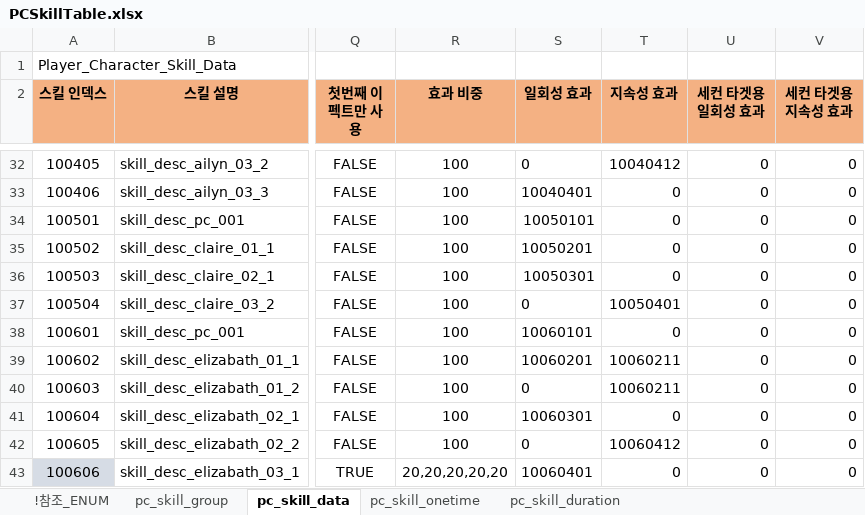
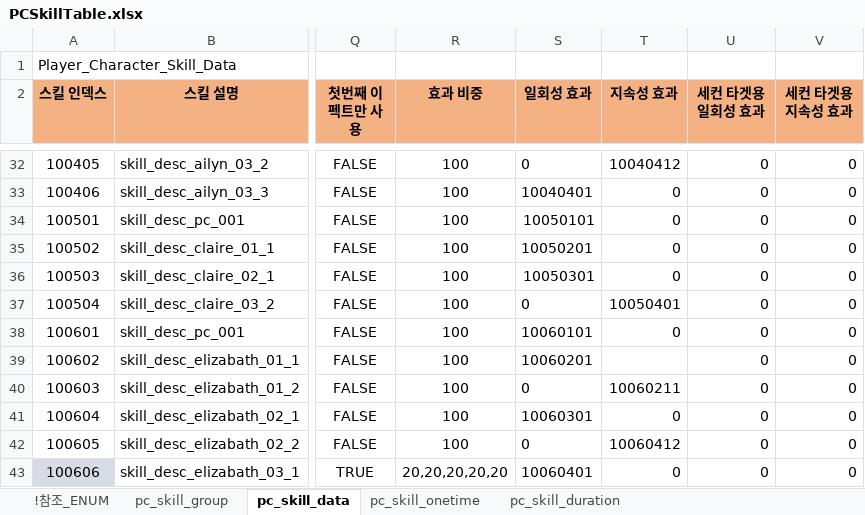
Before and after one commit to shanash/ZeroOne, an Excel workbook: Android/ExcelData/PCSkillTable.xlsx, sheet pc_skill_data, drawn as a sheet; only a part is shown, gaps mark what is left out; values as stored, in another font and other column widths than the file's, no borders; the diff names each change by its address in the sheet, - before the commit and + after, or states it on an @@ line.

```diff
--- a/Android/ExcelData/PCSkillTable.xlsx (sheet pc_skill_data)
+++ b/Android/ExcelData/PCSkillTable.xlsx (sheet pc_skill_data)
-T39 (지속성 효과): 10060211
+T39 (지속성 효과): (empty)
```
Also changed, not shown: Android/ExcelData/NPCTable.xlsx, 14 other files.
